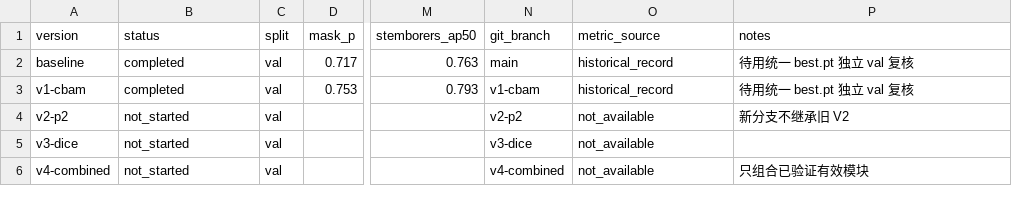
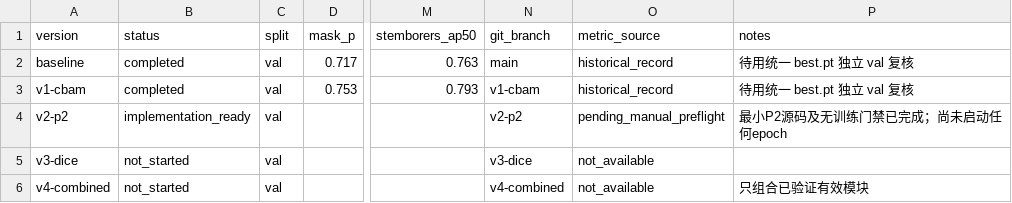
Before and after one commit to xiaojiegenga/yolo_plus, a CSV file: experiment_records/comparison.csv, drawn as a sheet; only a part is shown, gaps mark what is left out; the diff names each change by its address in the sheet, - before the commit and + after, or states it on an @@ line.

Commit message:
feat(v2): add minimal P2 segmentation branch

```diff
--- a/experiment_records/comparison.csv
+++ b/experiment_records/comparison.csv
-B4 (status): not_started
+B4 (status): implementation_ready
-O4 (metric_source): not_available
+O4 (metric_source): pending_manual_preflight
-P4 (notes): 新分支不继承旧 V2
+P4 (notes): 最小P2源码及无训练门禁已完成；尚未启动任何epoch
```
Also changed, not shown: 7 other files.
